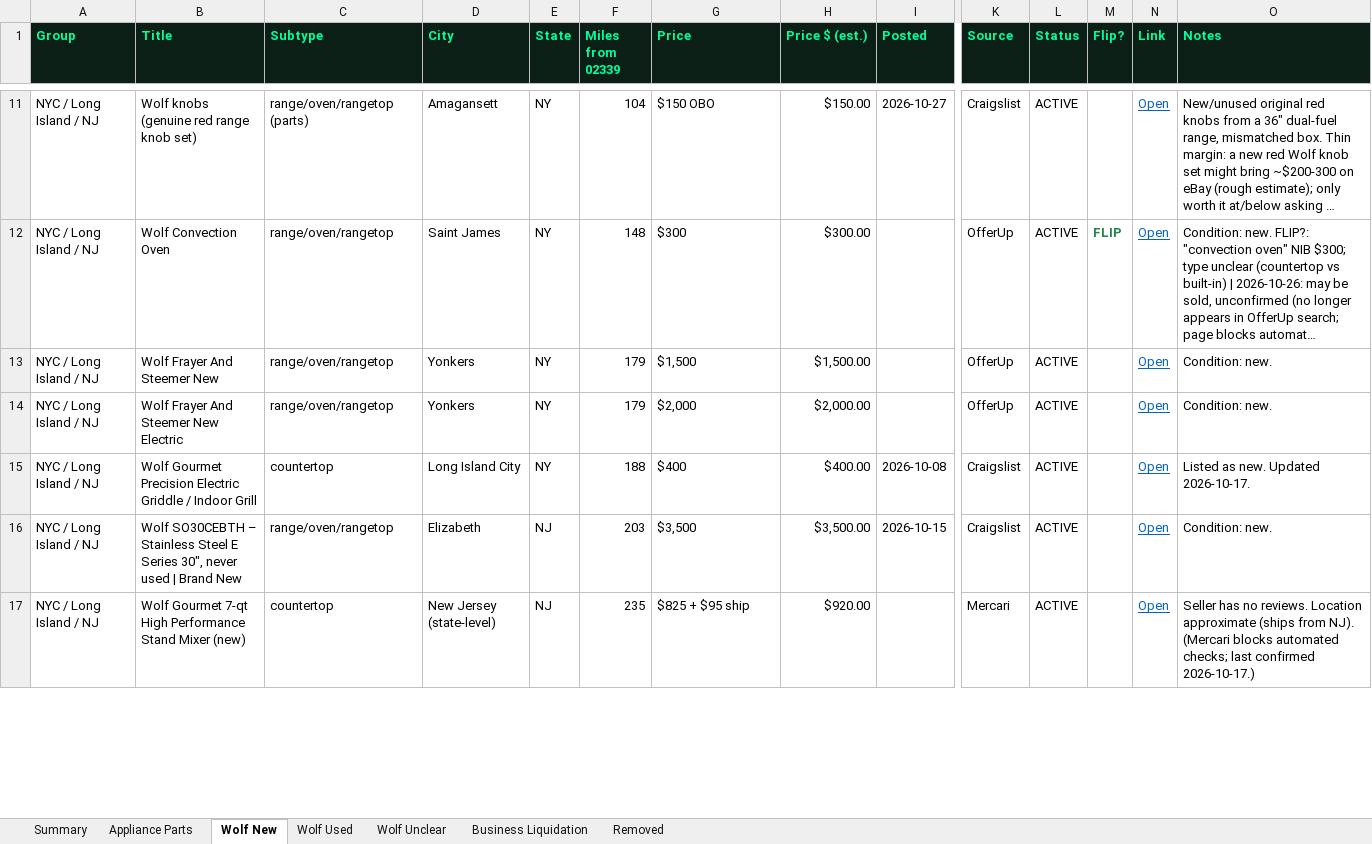
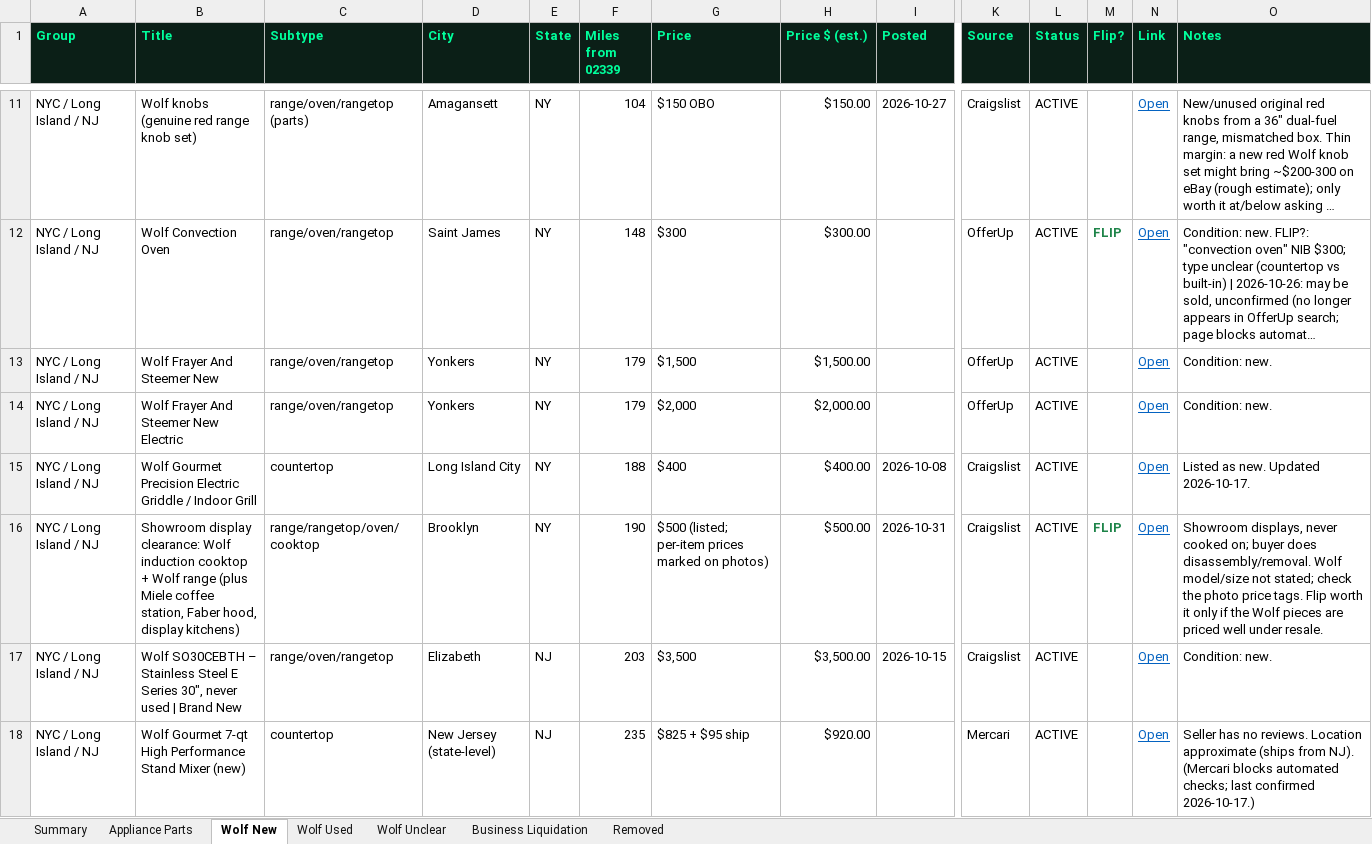
Before and after one commit to theequipmentpark/lot-recon, an Excel workbook: lot_recon.xlsx, sheet Wolf New, drawn as a sheet; only a part is shown, gaps mark what is left out; long unchanged cells end in …; values as stored, in another font and other column widths than the file's, no borders; rows hold the shown columns only; the diff covers the shown part only; the diff names each change by its address in the sheet, - before the commit and + after, or states it on an @@ line.

Commit message:
Nov 1 7am ET watch: add wf-245 (Brooklyn showroom Wolf induction cooktop + range); rechecked active listings

```diff
--- a/lot_recon.xlsx (sheet Wolf New)
+++ b/lot_recon.xlsx (sheet Wolf New)
+row 16: NYC / Long Island / NJ | Showroom display clearance: Wolf induction cooktop + Wolf range (plus Miele coffee station, Faber hood, display kitchens) | range/rangetop/oven/cooktop | Brooklyn | NY | 190 | $500 (listed; per-item prices marked on photos) | $500.00 | 2026-10-31 | Craigslist | ACTIVE | FLIP | Open | Showroom displays, never cooked on; buyer does disassembly/removal. Wolf model/size not stated; check the photo price tags. Flip worth it only if the Wolf pieces are priced well under resale.
```
Also changed, not shown: 3 edited cells elsewhere in this sheet, sheet Removed, sheet Summary, sheet Business Liquidation, 1 other file.
